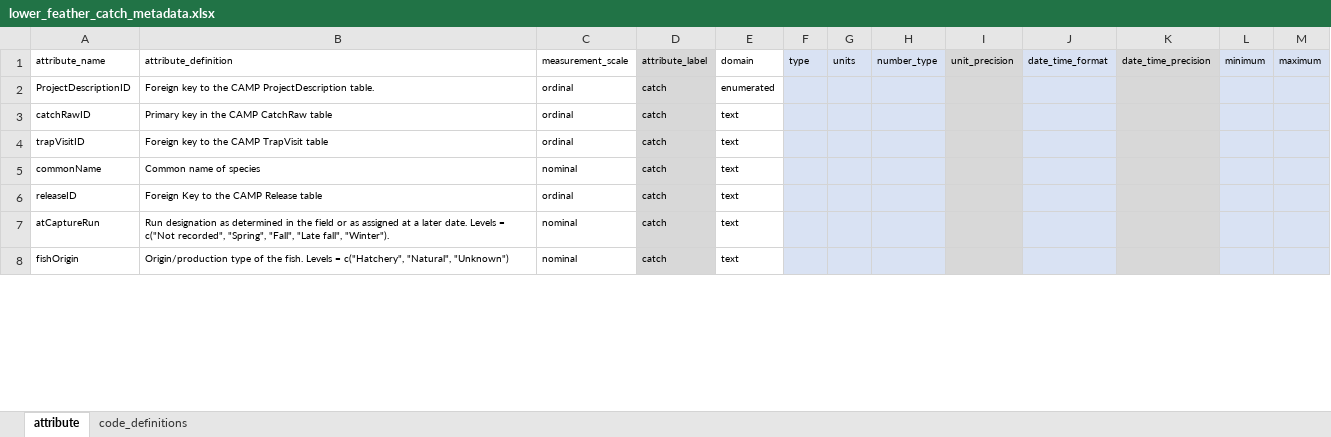
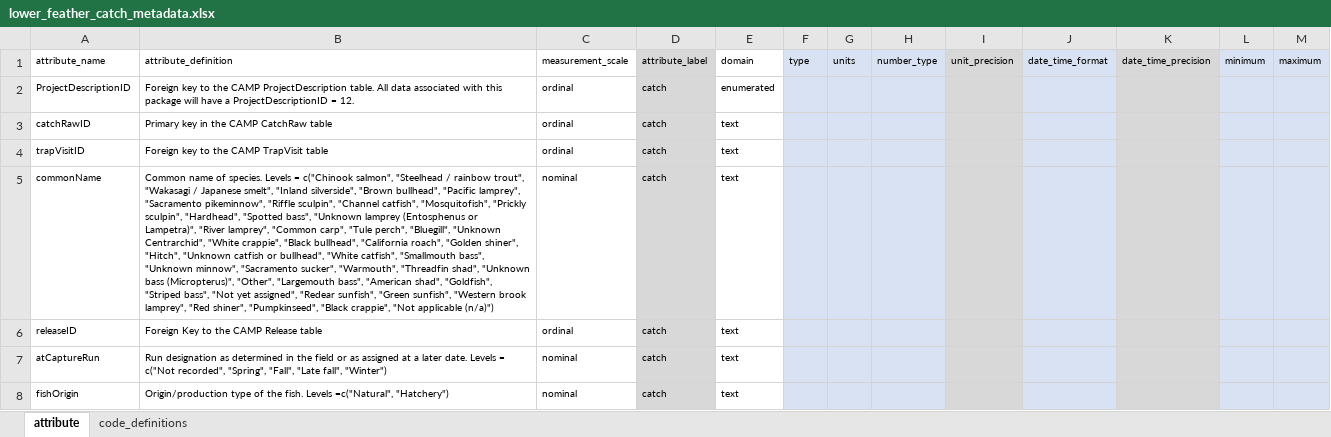
Before and after one commit to FlowWest/jpe-lower-feather-edi, an Excel workbook: data-raw/metadata/lower_feather_catch_metadata.xlsx, sheet attribute, drawn as a sheet; only a part is shown; values as stored, in another font and other column widths than the file's, no borders; the diff covers the shown part only; the diff names each change by its address in the sheet, - before the commit and + after, or states it on an @@ line.

Commit message:
updates metadata to be consistent across packages

```diff
--- a/data-raw/metadata/lower_feather_catch_metadata.xlsx (sheet attribute)
+++ b/data-raw/metadata/lower_feather_catch_metadata.xlsx (sheet attribute)
-B2 (attribute_definition): …ProjectDescription table.
+B2 (attribute_definition): …ProjectDescription table. All data associated with this package will have a ProjectDescriptionID = 12.
-B5 (attribute_definition): …name of species
+B5 (attribute_definition): …name of species. Levels = c("Chinook salmon", "Steelhead / rainbow trout", "Wakasagi / Japanese smelt", "Inland silverside", "Brown bullhead", "Pacific lamprey", "Sacramento pikeminnow", "Riffle sculpin", "Channel catfish", "Mosquitofish", "Prickly sculpin", "Hardhead", "Spotted bass", "Unknown lamprey (Entosphenus or Lampetra)", "River lamprey", "Common carp", "Tule perch", "Bluegill", "Unknown Centrarchid", "White crappie", "Black bullhead", "California roach", "Golden shiner", "Hitch", "Unknown catfish or bullhead", "White catfish", "Smallmouth bass", "Unknown minnow", "Sacramento sucker", "Warmouth", "Threadfin shad", "Unknown bass (Micropterus)", "Other", "Largemouth bass", "American shad", "Goldfish", "Striped bass", "Not yet assigned", "Redear sunfish", "Green sunfish", "Western brook lamprey", "Red shiner", "Pumpkinseed", "Black crappie", "Not applicable (n/a)")
-B7 (attribute_definition): …"Late fall", "Winter").
+B7 (attribute_definition): …"Late fall", "Winter")
-B8 (attribute_definition): …fish. Levels = c("Hatchery", "Natural", "Unknown")
+B8 (attribute_definition): …fish. Levels =c("Natural", "Hatchery")
```
Also changed, not shown: 3 edited cells elsewhere in this sheet, data-raw/metadata/lower_feather_metadata.xlsx, data-raw/metadata/lower_feather_recapture_metadata.xlsx, 5 other files.
